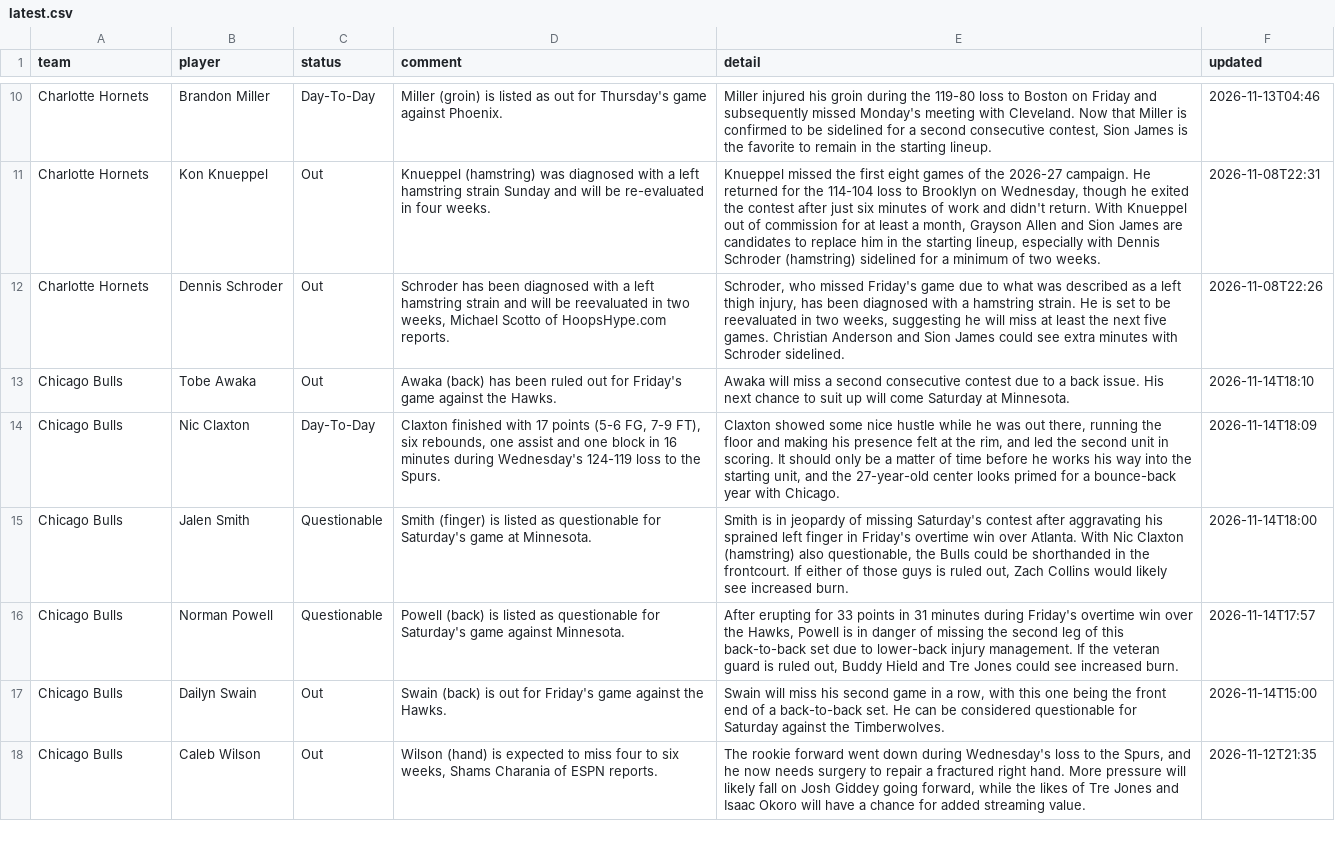
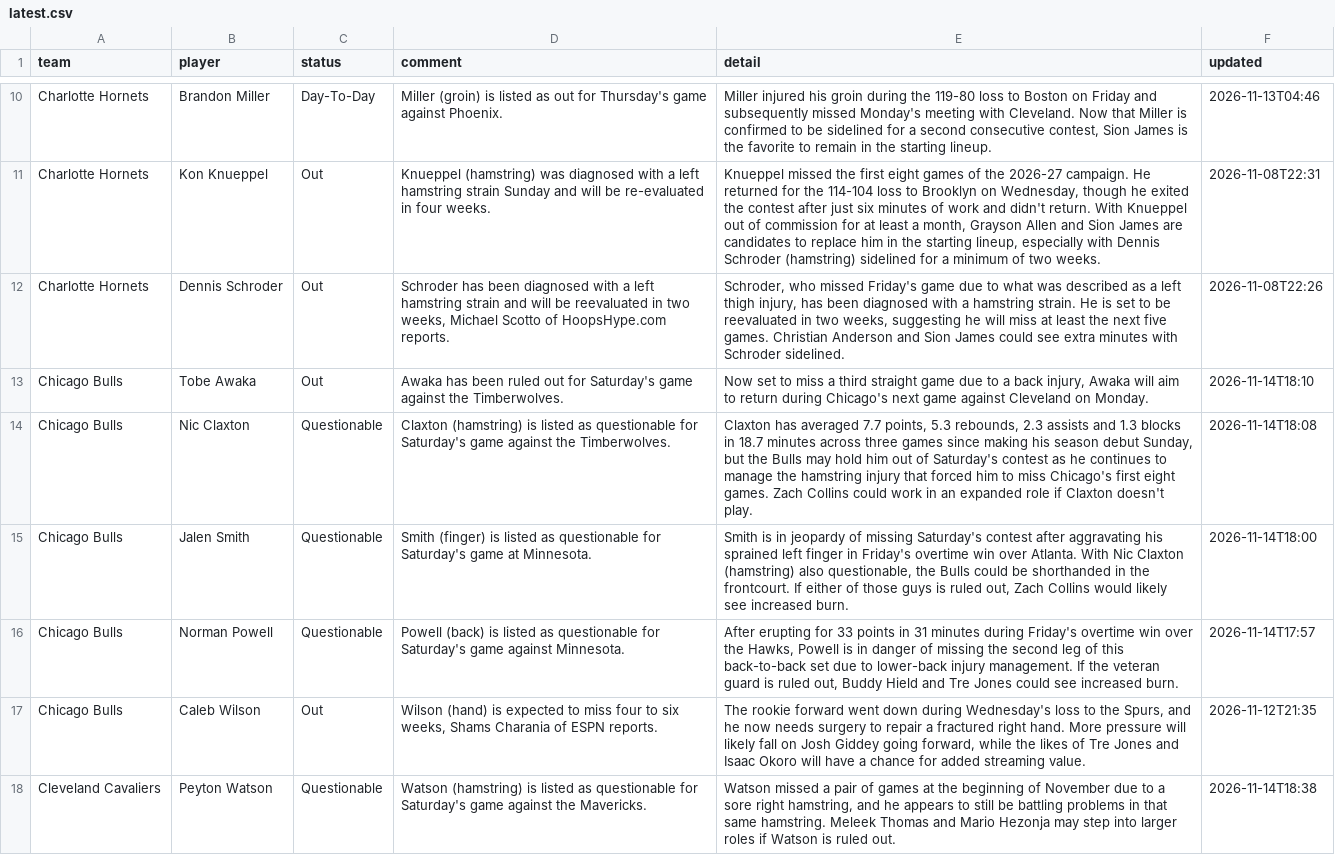
Before and after one commit to barrca12-rgb/NBA, a CSV file: injuries/latest.csv, drawn as a sheet; only a part is shown, gaps mark what is left out; the diff covers the shown part only.

```diff
--- a/injuries/latest.csv
+++ b/injuries/latest.csv
@@ -12,7 +12,7 @@ Charlotte Hornets,Kon Knueppel,Out,Knueppel (hamstring) was diagnosed with a lef
 Charlotte Hornets,Dennis Schroder,Out,"Schroder has been diagnosed with a left hamstring strain and will be reevaluated in two weeks, Michael Scotto of HoopsHype.com reports.","Schroder, who missed Friday's game due to what was described as a left thigh injury, has been diagnosed with a hamstring strain. He is set to be reevaluated in two weeks, suggesting he will miss at least the next five games. Christian Anderson and Sion James could see extra minutes with Schroder sidelined.",2026-11-08T22:26
-Chicago Bulls,Tobe Awaka,Out,Awaka (back) has been ruled out for Friday's game against the Hawks.,Awaka will miss a second consecutive contest due to a back issue. His next chance to suit up will come Saturday at Minnesota.,2026-11-14T18:10
-Chicago Bulls,Nic Claxton,Day-To-Day,"Claxton finished with 17 points (5-6 FG, 7-9 FT), six rebounds, one assist and one block in 16 minutes during Wednesday's 124-119 loss to the Spurs.","Claxton showed some nice hustle while he was out there, running the floor and making his presence felt at the rim,  and led the second unit in scoring. It should only be a matter of time before he works his way into the starting unit, and the 27-year-old center looks primed for a bounce-back year with Chicago.",2026-11-14T18:09
+Chicago Bulls,Tobe Awaka,Out,Awaka has been ruled out for Saturday's game against the Timberwolves.,"Now set to miss a third straight game due to a back injury, Awaka will aim to return during Chicago's next game against Cleveland on Monday.",2026-11-14T18:10
+Chicago Bulls,Nic Claxton,Questionable,Claxton (hamstring) is listed as questionable for Saturday's game against the Timberwolves.,"Claxton has averaged 7.7 points, 5.3 rebounds, 2.3 assists and 1.3 blocks in 18.7 minutes across three games since making his season debut Sunday, but the Bulls may hold him out of Saturday's contest as he continues to manage the hamstring injury that forced him to miss Chicago's first eight games. Zach Collins could work in an expanded role if Claxton doesn't play.",2026-11-14T18:08
 Chicago Bulls,Jalen Smith,Questionable,Smith (finger) is listed as questionable for Saturday's game at Minnesota.,"Smith is in jeopardy of missing Saturday's contest after aggravating his sprained left finger in Friday's overtime win over Atlanta. With Nic Claxton (hamstring) also questionable, the Bulls could be shorthanded in the frontcourt. If either of those guys is ruled out, Zach Collins would likely see increased burn.",2026-11-14T18:00
 Chicago Bulls,Norman Powell,Questionable,Powell (back) is listed as questionable for Saturday's game against Minnesota.,"After erupting for 33 points in 31 minutes during Friday's overtime win over the Hawks, Powell is in danger of missing the second leg of this back-to-back set due to lower-back injury management. If the veteran guard is ruled out, Buddy Hield and Tre Jones could see increased burn.",2026-11-14T17:57
-Chicago Bulls,Dailyn Swain,Out,Swain (back) is out for Friday's game against the Hawks.,"Swain will miss his second game in a row, with this one being the front end of a back-to-back set. He can be considered questionable for Saturday against the Timberwolves.",2026-11-14T15:00
 Chicago Bulls,Caleb Wilson,Out,"Wilson (hand) is expected to miss four to six weeks, Shams Charania of ESPN reports.","The rookie forward went down during Wednesday's loss to the Spurs, and he now needs surgery to repair a fractured right hand. More pressure will likely fall on Josh Giddey going forward, while the likes of Tre Jones and Isaac Okoro will have a chance for added streaming value.",2026-11-12T21:35
+Cleveland Cavaliers,Peyton Watson,Questionable,Watson (hamstring) is listed as questionable for Saturday's game against the Mavericks.,"Watson missed a pair of games at the beginning of November due to a sore right hamstring, and he appears to still be battling problems in that same hamstring. Meleek Thomas and Mario Hezonja may step into larger roles if Watson is ruled out.",2026-11-14T18:38
```
Also changed, not shown: 7 added rows, 3 removed rows and 14 edited cells elsewhere in this file, 3 other files.
